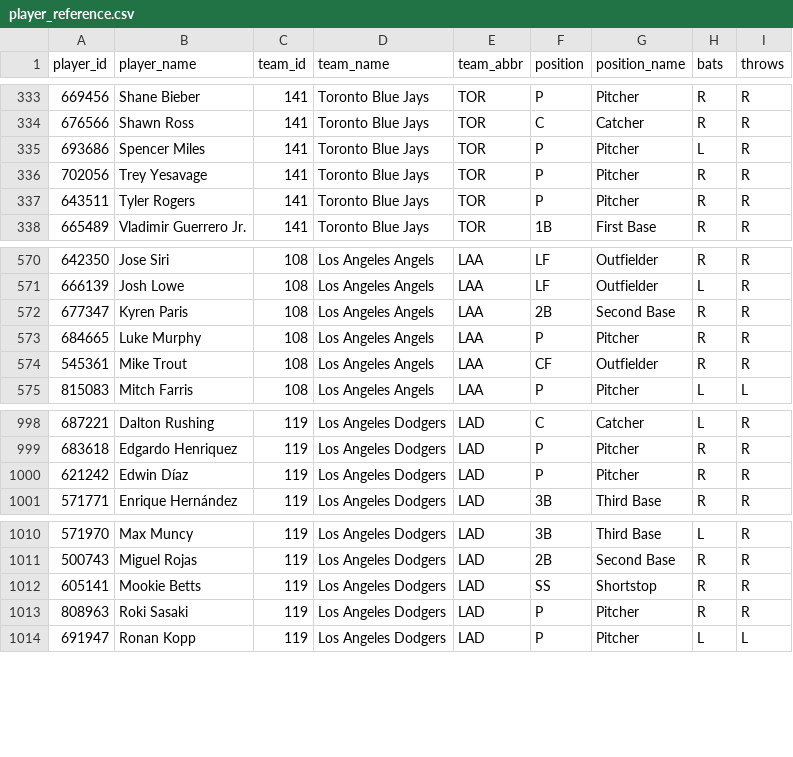
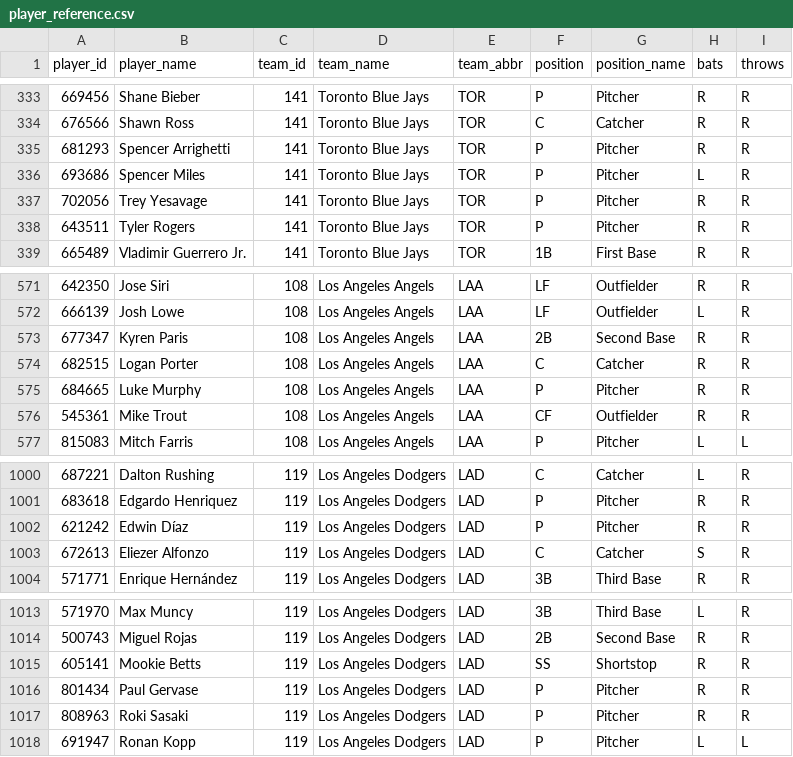
Before and after one commit to dylhauck/alpha-wagerz-model, a CSV file: data/reference/mlb/player_reference.csv, drawn as a sheet; only a part is shown, gaps mark what is left out.

```diff
--- a/data/reference/mlb/player_reference.csv
+++ b/data/reference/mlb/player_reference.csv
@@ -334,2 +334,3 @@ player_id,player_name,team_id,team_name,team_abbr,position,position_name,bats,th
 676566,Shawn Ross,141,Toronto Blue Jays,TOR,C,Catcher,R,R
+681293,Spencer Arrighetti,141,Toronto Blue Jays,TOR,P,Pitcher,R,R
 693686,Spencer Miles,141,Toronto Blue Jays,TOR,P,Pitcher,L,R
@@ -572,2 +573,3 @@ player_id,player_name,team_id,team_name,team_abbr,position,position_name,bats,th
 677347,Kyren Paris,108,Los Angeles Angels,LAA,2B,Second Base,R,R
+682515,Logan Porter,108,Los Angeles Angels,LAA,C,Catcher,R,R
 684665,Luke Murphy,108,Los Angeles Angels,LAA,P,Pitcher,R,R
@@ -1000,2 +1002,3 @@ player_id,player_name,team_id,team_name,team_abbr,position,position_name,bats,th
 621242,Edwin Díaz,119,Los Angeles Dodgers,LAD,P,Pitcher,R,R
+672613,Eliezer Alfonzo,119,Los Angeles Dodgers,LAD,C,Catcher,S,R
 571771,Enrique Hernández,119,Los Angeles Dodgers,LAD,3B,Third Base,R,R
@@ -1012,2 +1015,3 @@ player_id,player_name,team_id,team_name,team_abbr,position,position_name,bats,th
 605141,Mookie Betts,119,Los Angeles Dodgers,LAD,SS,Shortstop,R,R
+801434,Paul Gervase,119,Los Angeles Dodgers,LAD,P,Pitcher,R,R
 808963,Roki Sasaki,119,Los Angeles Dodgers,LAD,P,Pitcher,R,R
```
Also changed, not shown: 17 other files.
